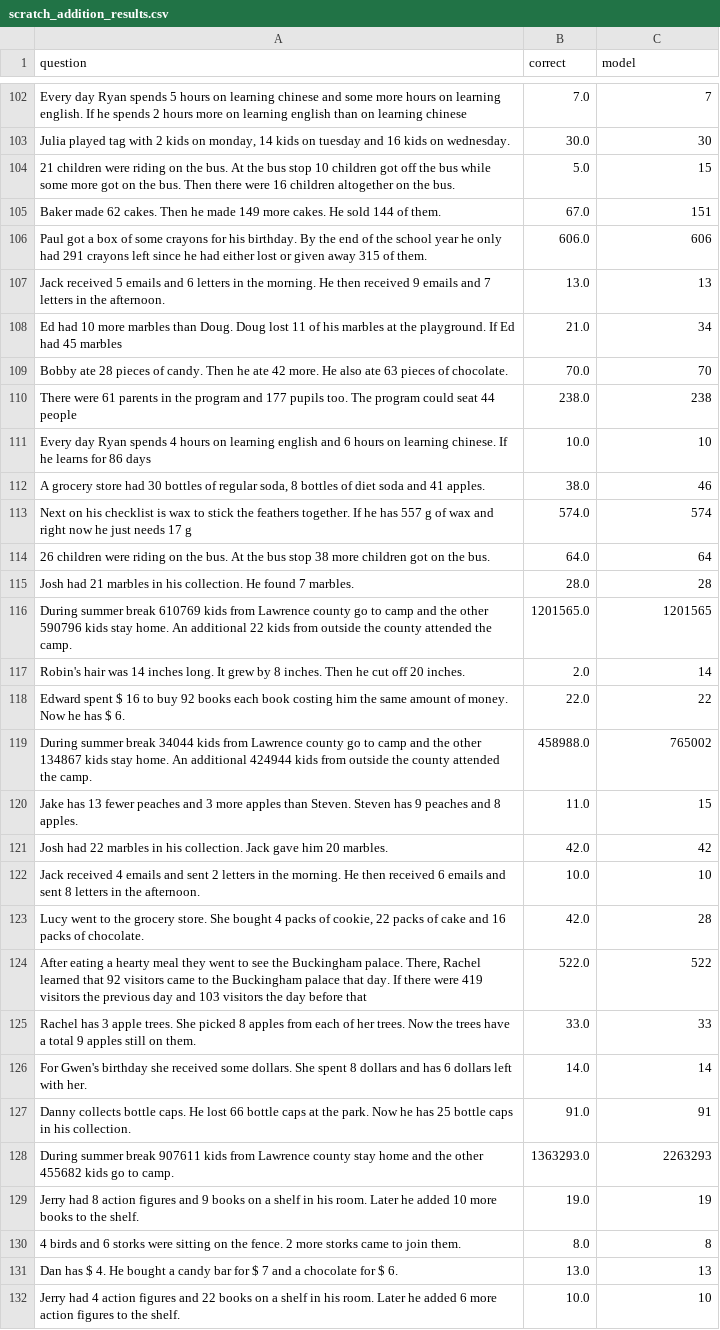
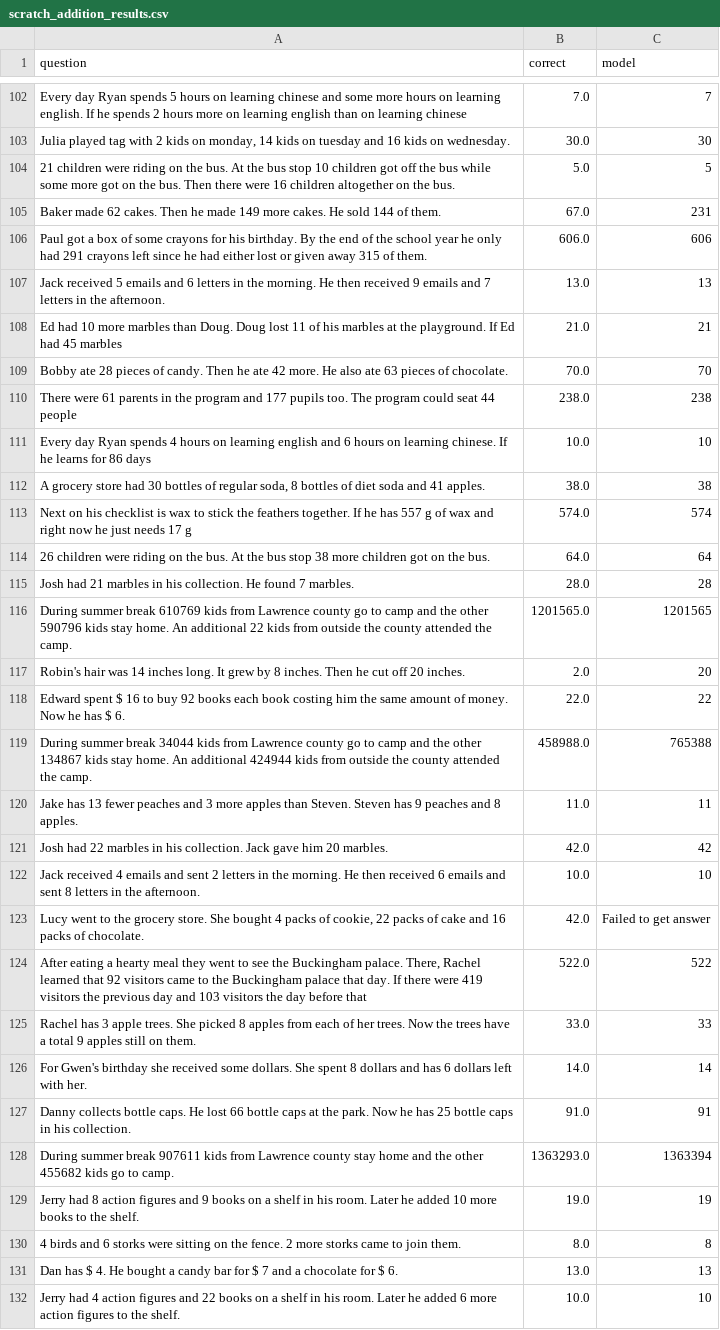
Before and after one commit to kunpai/ecs271-project, a CSV file: prompts/SVAMP/results/results/scratch_addition_results.csv, drawn as a sheet; only a part is shown, gaps mark what is left out; the diff covers the shown part only.

```diff
--- a/prompts/SVAMP/results/results/scratch_addition_results.csv
+++ b/prompts/SVAMP/results/results/scratch_addition_results.csv
@@ -103,7 +103,7 @@ Every day Ryan spends 5 hours on learning chinese and some more hours on learnin
 "Julia played tag with 2 kids on monday, 14 kids on tuesday and 16 kids on wednesday.",30.0,30
-21 children were riding on the bus. At the bus stop 10 children got off the bus while some more got on the bus. Then there were 16 children altogether on the bus.,5.0,15
-Baker made 62 cakes. Then he made 149 more cakes. He sold 144 of them.,67.0,151
+21 children were riding on the bus. At the bus stop 10 children got off the bus while some more got on the bus. Then there were 16 children altogether on the bus.,5.0,5
+Baker made 62 cakes. Then he made 149 more cakes. He sold 144 of them.,67.0,231
 Paul got a box of some crayons for his birthday. By the end of the school year he only had 291 crayons left since he had either lost or given away 315 of them.,606.0,606
 Jack received 5 emails and 6 letters in the morning. He then received 9 emails and 7 letters in the afternoon.,13.0,13
-Ed had 10 more marbles than Doug. Doug lost 11 of his marbles at the playground. If Ed had 45 marbles,21.0,34
+Ed had 10 more marbles than Doug. Doug lost 11 of his marbles at the playground. If Ed had 45 marbles,21.0,21
 Bobby ate 28 pieces of candy. Then he ate 42 more. He also ate 63 pieces of chocolate.,70.0,70
@@ -111,3 +111,3 @@ There were 61 parents in the program and 177 pupils too. The program could seat
 Every day Ryan spends 4 hours on learning english and 6 hours on learning chinese. If he learns for 86 days,10.0,10
-"A grocery store had 30 bottles of regular soda, 8 bottles of diet soda and 41 apples.",38.0,46
+"A grocery store had 30 bottles of regular soda, 8 bottles of diet soda and 41 apples.",38.0,38
 Next on his checklist is wax to stick the feathers together. If he has 557 g of wax and right now he just needs 17 g,574.0,574
@@ -116,9 +116,9 @@ Josh had 21 marbles in his collection. He found 7 marbles.,28.0,28
 During summer break 610769 kids from Lawrence county go to camp and the other 590796 kids stay home. An additional 22 kids from outside the county attended the camp.,1201565.0,1201565
-Robin's hair was 14 inches long. It grew by 8 inches. Then he cut off 20 inches.,2.0,14
+Robin's hair was 14 inches long. It grew by 8 inches. Then he cut off 20 inches.,2.0,20
 Edward spent $ 16 to buy 92 books each book costing him the same amount of money. Now he has $ 6.,22.0,22
-During summer break 34044 kids from Lawrence county go to camp and the other 134867 kids stay home. An additional 424944 kids from outside the county attended the camp.,458988.0,765002
-Jake has 13 fewer peaches and 3 more apples than Steven. Steven has 9 peaches and 8 apples.,11.0,15
+During summer break 34044 kids from Lawrence county go to camp and the other 134867 kids stay home. An additional 424944 kids from outside the county attended the camp.,458988.0,765388
+Jake has 13 fewer peaches and 3 more apples than Steven. Steven has 9 peaches and 8 apples.,11.0,11
 Josh had 22 marbles in his collection. Jack gave him 20 marbles.,42.0,42
 Jack received 4 emails and sent 2 letters in the morning. He then received 6 emails and sent 8 letters in the afternoon.,10.0,10
-"Lucy went to the grocery store. She bought 4 packs of cookie, 22 packs of cake and 16 packs of chocolate.",42.0,28
+"Lucy went to the grocery store. She bought 4 packs of cookie, 22 packs of cake and 16 packs of chocolate.",42.0,Failed to get answer
 "After eating a hearty meal they went to see the Buckingham palace. There, Rachel learned that 92 visitors came to the Buckingham palace that day. If there were 419 visitors the previous day and 103 visitors the day before that",522.0,522
@@ -127,3 +127,3 @@ For Gwen's birthday she received some dollars. She spent 8 dollars and has 6 dol
 Danny collects bottle caps. He lost 66 bottle caps at the park. Now he has 25 bottle caps in his collection.,91.0,91
-During summer break 907611 kids from Lawrence county stay home and the other 455682 kids go to camp.,1363293.0,2263293
+During summer break 907611 kids from Lawrence county stay home and the other 455682 kids go to camp.,1363293.0,1363394
 Jerry had 8 action figures and 9 books on a shelf in his room. Later he added 10 more books to the shelf.,19.0,19
```
Also changed, not shown: 56 edited cells elsewhere in this file, prompts/SVAMP/results/model/answers_scratch_addition_newsep.csv, prompts/SVAMP/results/results/scratch_subtraction_results.csv, 6 other files.
